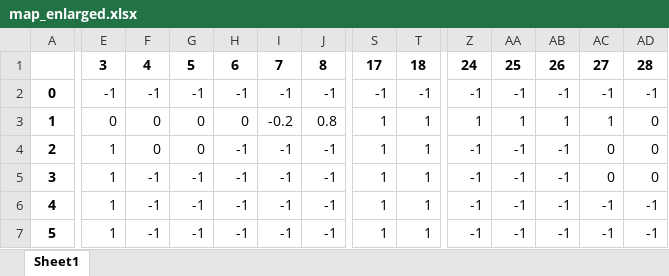
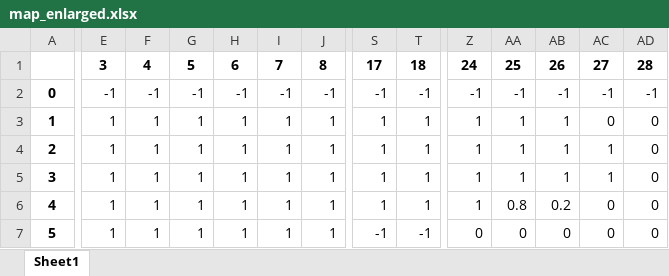
Before and after one commit to RiccardoLionetto/aerial-robotics, an Excel workbook: controllers/main/map_enlarged.xlsx, sheet Sheet1, drawn as a sheet; only a part is shown, gaps mark what is left out; values as stored, in another font and other column widths than the file's, no borders; the diff covers the shown part only; the diff names each change by its address in the sheet, - before the commit and + after, or states it on an @@ line.

```diff
--- a/controllers/main/map_enlarged.xlsx (sheet Sheet1)
+++ b/controllers/main/map_enlarged.xlsx (sheet Sheet1)
-E3: 0
+E3: 1
-F3:F4: 0
+F3:F4: 1
-G3:G4: 0
+G3:G4: 1
-H3: 0
+H3: 1
-I3: -0.2
+I3: 1
-J3: 0.8
+J3: 1
-AC3: 1
+AC3: 0
-H4:H7: -1
+H4:H7: 1
-I4:I7: -1
+I4:I7: 1
-J4:J7: -1
+J4:J7: 1
-Z4:Z6: -1
+Z4:Z6: 1
-AA4:AA5: -1
+AA4:AA5: 1
-AB4:AB5: -1
+AB4:AB5: 1
-AC4:AC5: 0
+AC4:AC5: 1
-F5:F7: -1
+F5:F7: 1
-G5:G7: -1
+G5:G7: 1
-AA6: -1
+AA6: 0.8
-AB6: -1
+AB6: 0.2
-AC6:AC7: -1
+AC6:AC7: 0
-AD6:AD7: -1
+AD6:AD7: 0
-S7: 1
+S7: -1
-T7: 1
+T7: -1
-Z7: -1
+Z7: 0
-AA7: -1
+AA7: 0
-AB7: -1
+AB7: 0
```
Also changed, not shown: 535 edited cells elsewhere in this sheet, controllers/main/map.xlsx, 4 other files.
